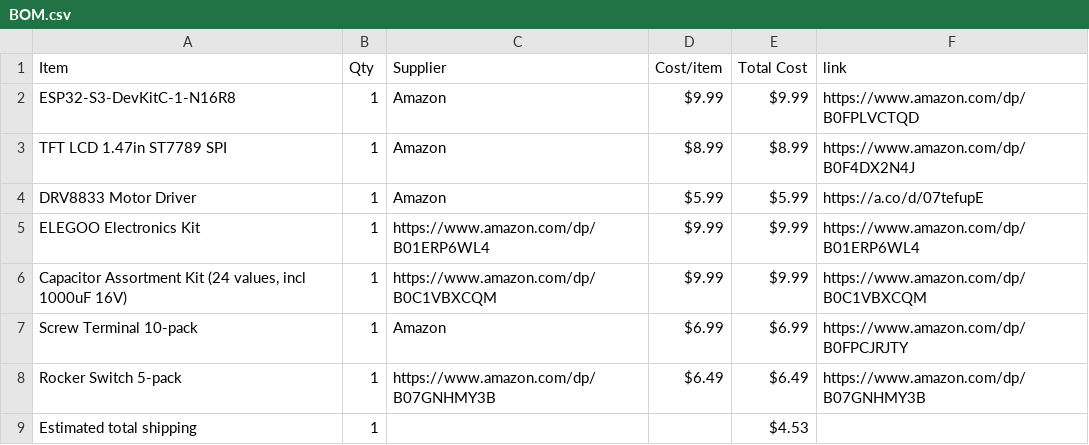
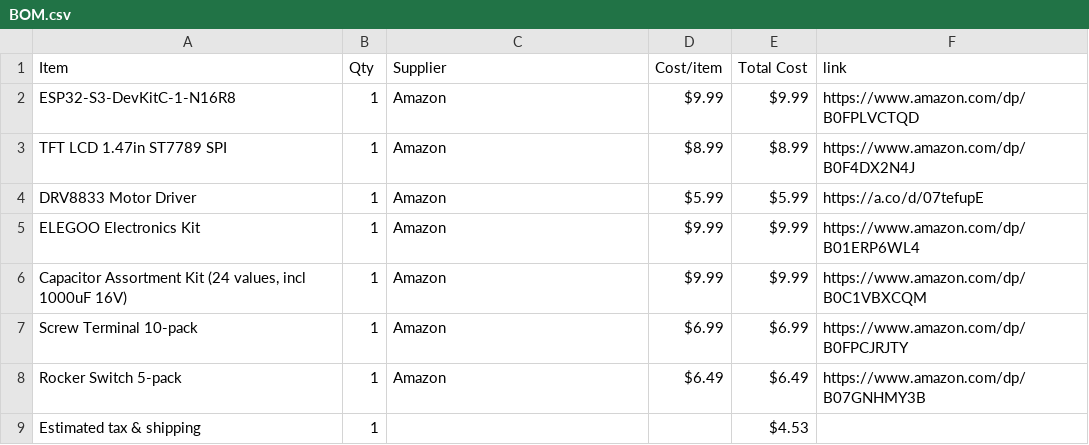
Before and after one commit to nadellasripad11/buddy, a CSV file: BOM.csv, drawn as a sheet.

Commit message:
Update estimated tax row to $4.53 (GA 7.75% on $58.43, free shipping)

```diff
--- a/BOM.csv
+++ b/BOM.csv
@@ -4,6 +4,6 @@ TFT LCD 1.47in ST7789 SPI,1,Amazon,$8.99,$8.99,https://www.amazon.com/dp/B0F4DX2
 DRV8833 Motor Driver,1,Amazon,$5.99,$5.99,https://a.co/d/07tefupE
-ELEGOO Electronics Kit,1,https://www.amazon.com/dp/B01ERP6WL4,$9.99,$9.99,https://www.amazon.com/dp/B01ERP6WL4
-"Capacitor Assortment Kit (24 values, incl 1000uF 16V)",1,https://www.amazon.com/dp/B0C1VBXCQM,$9.99,$9.99,https://www.amazon.com/dp/B0C1VBXCQM
+ELEGOO Electronics Kit,1,Amazon,$9.99,$9.99,https://www.amazon.com/dp/B01ERP6WL4
+"Capacitor Assortment Kit (24 values, incl 1000uF 16V)",1,Amazon,$9.99,$9.99,https://www.amazon.com/dp/B0C1VBXCQM
 Screw Terminal 10-pack,1,Amazon,$6.99,$6.99,https://www.amazon.com/dp/B0FPCJRJTY
-Rocker Switch 5-pack,1,https://www.amazon.com/dp/B07GNHMY3B,$6.49,$6.49,https://www.amazon.com/dp/B07GNHMY3B
-Estimated total shipping,1,,,$4.53,
+Rocker Switch 5-pack,1,Amazon,$6.49,$6.49,https://www.amazon.com/dp/B07GNHMY3B
+Estimated tax & shipping,1,,,$4.53,
```
